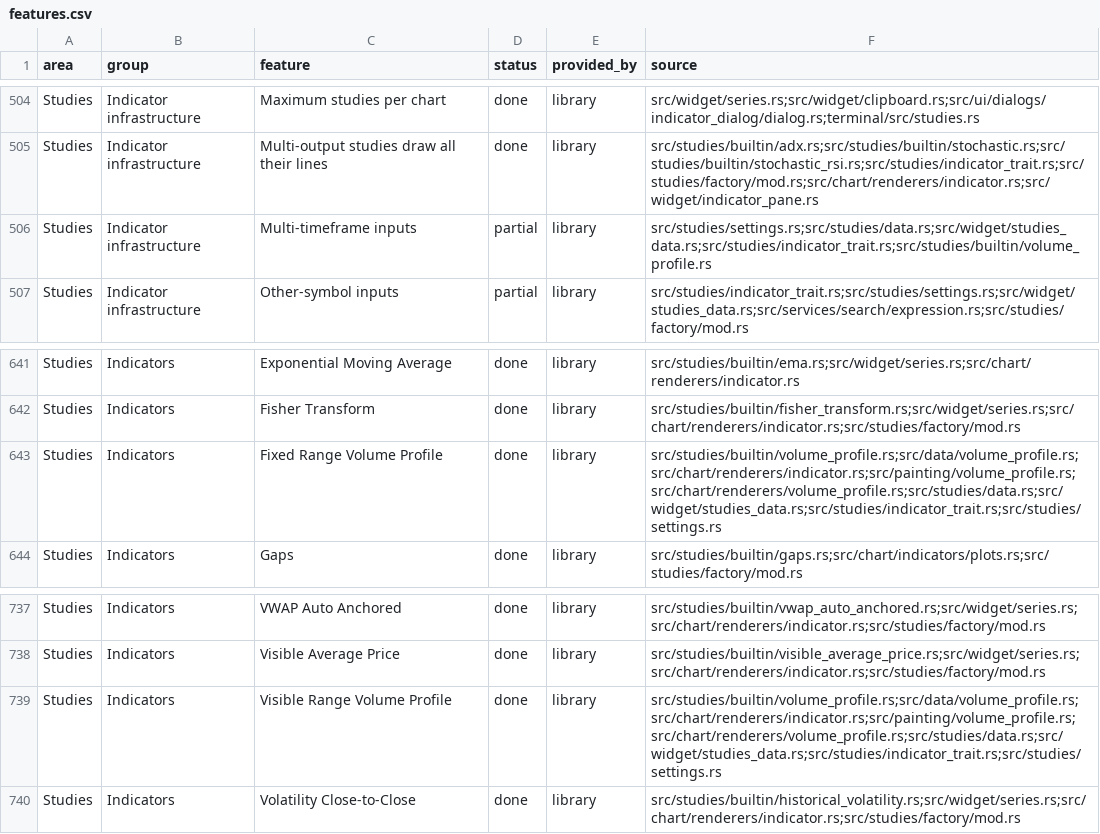
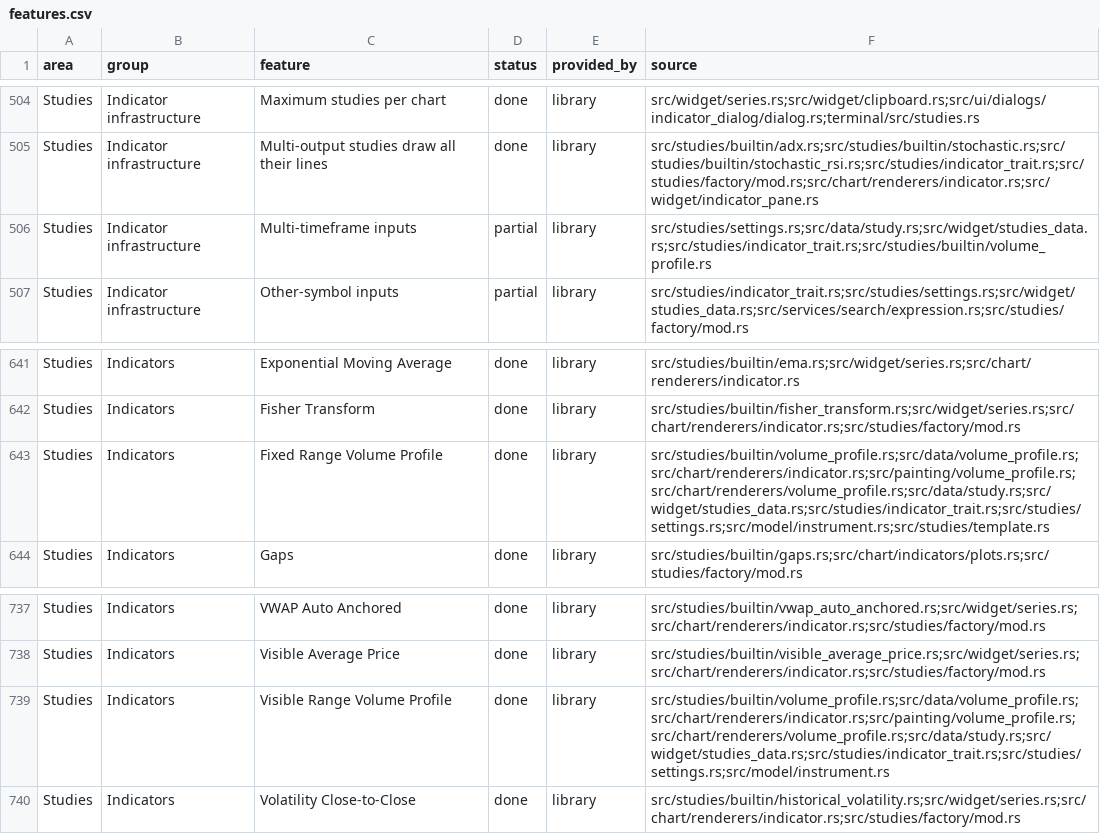
Before and after one commit to userFRM/egui-charts, a CSV file: docs/progress/features.csv, drawn as a sheet; only a part is shown, gaps mark what is left out; the diff covers the shown part only.

Commit message:
feat(order-flow)!: build profile drawings from executions on every chart type and from finer bars without them (#1720)
Fixed range and anchored volume profile drawings now use held executions on every time-based chart type. Without executions in their span they request the shorter time interval suggested by the instrument, through the existing study-data loader, and substitute its bars for each chart bar they cover. Missing coverage retains the chart-bar estimate. Bar-derived profiles keep their source note. The host supplies the data.

Replay drawings exclude executions at and after the cutoff. Fixed range and anchored study inputs display and accept UTC dates and times, including milliseconds; empty endpoints cover all loaded bars.

Migration: ChartView literals add timeframe: None and finer: &[] to retain the previous estimate, or supply the interval and histories. The start_time and end_time inputs of Vol Profile FR and Vol Profile Anchored take InputValue::Text with a UTC date and time rather than InputValue::Number; saved templates and layouts keep loading with the same range.

Validation: hand-calculated execution rows, independent minute-bar profiles, anchor extension, bounded paging, hidden drawings, replay bounds and date round trips are covered by regressions with failure proofs. Final gate and capture review are recorded in RESULT.md.

Closes #1479
Closes #1497

BREAKING CHANGE: drawings::rendering::ChartView has the public fields timeframe and finer; struct literals set them (None and &[] keep the bar estimate). BREAKING CHANGE: the start_time and end_time inputs of Vol Profile FR and Vol Profile Anchored take InputValue::Text with a UTC date and time instead of InputValue::Number milliseconds.

```diff
--- a/docs/progress/features.csv
+++ b/docs/progress/features.csv
@@ -505,3 +505,3 @@ Studies,Indicator infrastructure,Maximum studies per chart,done,library,src/widg
 Studies,Indicator infrastructure,Multi-output studies draw all their lines,done,library,src/studies/builtin/adx.rs;src/studies/builtin/stochastic.rs;src/studies/builtin/stochastic_rsi.rs;src/studies/indicator_trait.rs;src/studies/factory/mod.rs;src/chart/renderers/indicator.rs;src/widget/indicator_pane.rs
-Studies,Indicator infrastructure,Multi-timeframe inputs,partial,library,src/studies/settings.rs;src/studies/data.rs;src/widget/studies_data.rs;src/studies/indicator_trait.rs;src/studies/builtin/volume_profile.rs
+Studies,Indicator infrastructure,Multi-timeframe inputs,partial,library,src/studies/settings.rs;src/data/study.rs;src/widget/studies_data.rs;src/studies/indicator_trait.rs;src/studies/builtin/volume_profile.rs
 Studies,Indicator infrastructure,Other-symbol inputs,partial,library,src/studies/indicator_trait.rs;src/studies/settings.rs;src/widget/studies_data.rs;src/services/search/expression.rs;src/studies/factory/mod.rs
@@ -642,3 +642,3 @@ Studies,Indicators,Exponential Moving Average,done,library,src/studies/builtin/e
 Studies,Indicators,Fisher Transform,done,library,src/studies/builtin/fisher_transform.rs;src/widget/series.rs;src/chart/renderers/indicator.rs;src/studies/factory/mod.rs
-Studies,Indicators,Fixed Range Volume Profile,done,library,src/studies/builtin/volume_profile.rs;src/data/volume_profile.rs;src/chart/renderers/indicator.rs;src/painting/volume_profile.rs;src/chart/renderers/volume_profile.rs;src/studies/data.rs;src/widget/studies_data.rs;src/studies/indicator_trait.rs;src/studies/settings.rs
+Studies,Indicators,Fixed Range Volume Profile,done,library,src/studies/builtin/volume_profile.rs;src/data/volume_profile.rs;src/chart/renderers/indicator.rs;src/painting/volume_profile.rs;src/chart/renderers/volume_profile.rs;src/data/study.rs;src/widget/studies_data.rs;src/studies/indicator_trait.rs;src/studies/settings.rs;src/model/instrument.rs;src/studies/template.rs
 Studies,Indicators,Gaps,done,library,src/studies/builtin/gaps.rs;src/chart/indicators/plots.rs;src/studies/factory/mod.rs
@@ -738,3 +738,3 @@ Studies,Indicators,VWAP Auto Anchored,done,library,src/studies/builtin/vwap_auto
 Studies,Indicators,Visible Average Price,done,library,src/studies/builtin/visible_average_price.rs;src/widget/series.rs;src/chart/renderers/indicator.rs;src/studies/factory/mod.rs
-Studies,Indicators,Visible Range Volume Profile,done,library,src/studies/builtin/volume_profile.rs;src/data/volume_profile.rs;src/chart/renderers/indicator.rs;src/painting/volume_profile.rs;src/chart/renderers/volume_profile.rs;src/studies/data.rs;src/widget/studies_data.rs;src/studies/indicator_trait.rs;src/studies/settings.rs
+Studies,Indicators,Visible Range Volume Profile,done,library,src/studies/builtin/volume_profile.rs;src/data/volume_profile.rs;src/chart/renderers/indicator.rs;src/painting/volume_profile.rs;src/chart/renderers/volume_profile.rs;src/data/study.rs;src/widget/studies_data.rs;src/studies/indicator_trait.rs;src/studies/settings.rs;src/model/instrument.rs
 Studies,Indicators,Volatility Close-to-Close,done,library,src/studies/builtin/historical_volatility.rs;src/widget/series.rs;src/chart/renderers/indicator.rs;src/studies/factory/mod.rs
```
Also changed, not shown: 8 edited cells elsewhere in this file, 37 other files.
